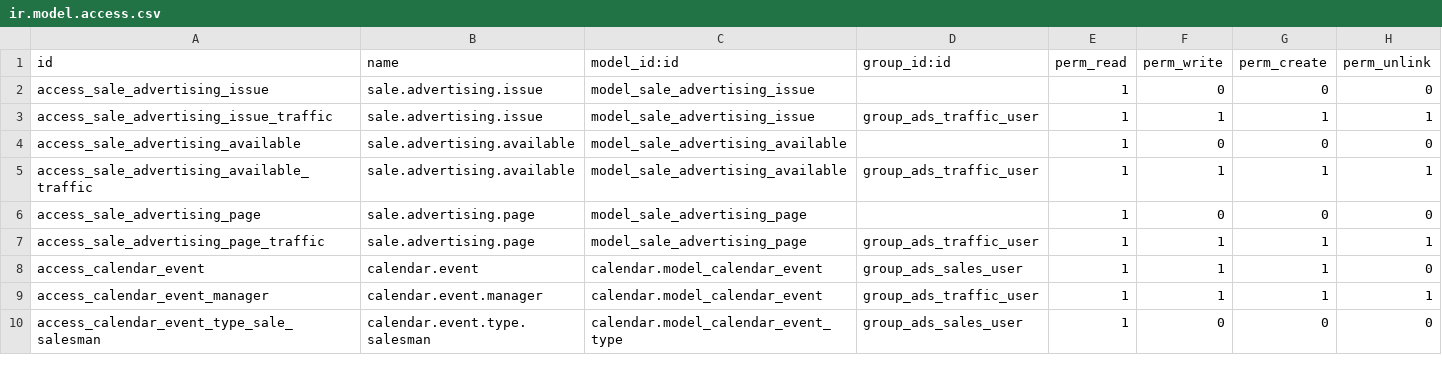
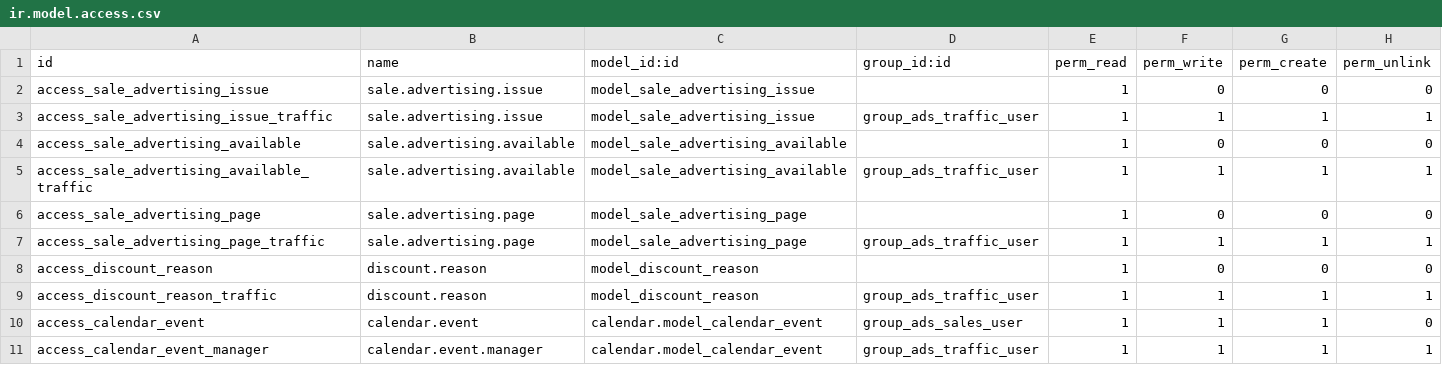
Before and after one commit to tosccolors/vertical-publishing, a CSV file: sale_advertising_order/security/ir.model.access.csv, drawn as a sheet; only a part is shown; the shorter side is filled out with more unchanged rows; the diff names each change by its address in the sheet, - before the commit and + after, or states it on an @@ line.

Commit message:
SAO: SOT; Disc Reason; SO

```diff
--- a/sale_advertising_order/security/ir.model.access.csv
+++ b/sale_advertising_order/security/ir.model.access.csv
+row 8: access_discount_reason | discount.reason | model_discount_reason |  | 1 | 0 | 0 | 0
+row 9: access_discount_reason_traffic | discount.reason | model_discount_reason | group_ads_traffic_user | 1 | 1 | 1 | 1
```
Also changed, not shown: 9 other files.
